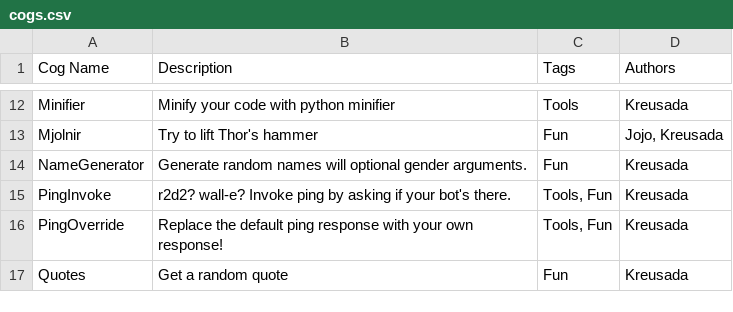
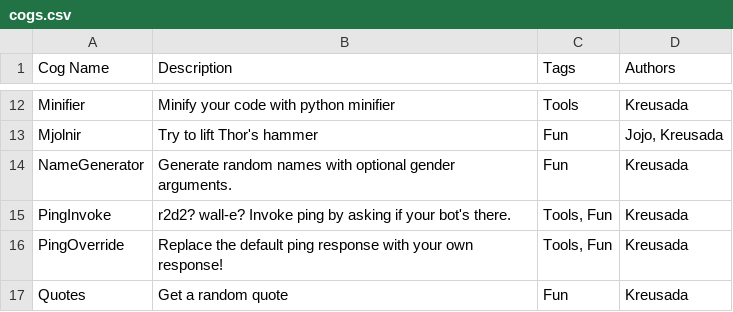
Before and after one commit to Kreusada/Kreusada-Cogs, a CSV file: cogs.csv, drawn as a sheet; only a part is shown, gaps mark what is left out.

Commit message:
[Cogs.CSV] Grammar fixes :D (#154)
* [Cogs.CSV] will => with

* pre commit

Co-authored-by: Kreusada <67752638+Kreusada@users.noreply.github.com>

```diff
--- a/cogs.csv
+++ b/cogs.csv
@@ -13,3 +13,3 @@ Minifier,Minify your code with python minifier,Tools,Kreusada
 Mjolnir,Try to lift Thor's hammer,Fun,"Jojo, Kreusada"
-NameGenerator,Generate random names will optional gender arguments.,Fun,Kreusada
+NameGenerator,Generate random names with optional gender arguments.,Fun,Kreusada
 PingInvoke,r2d2? wall-e? Invoke ping by asking if your bot's there.,"Tools, Fun",Kreusada
```
